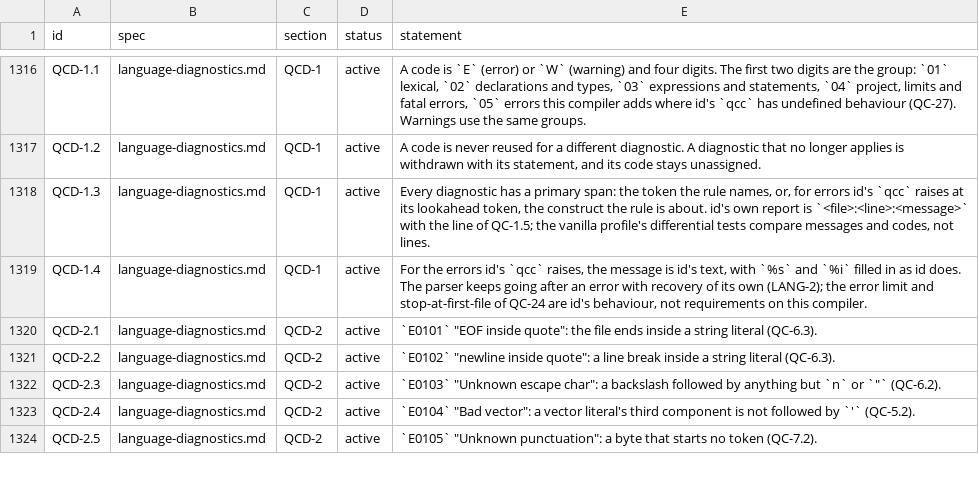
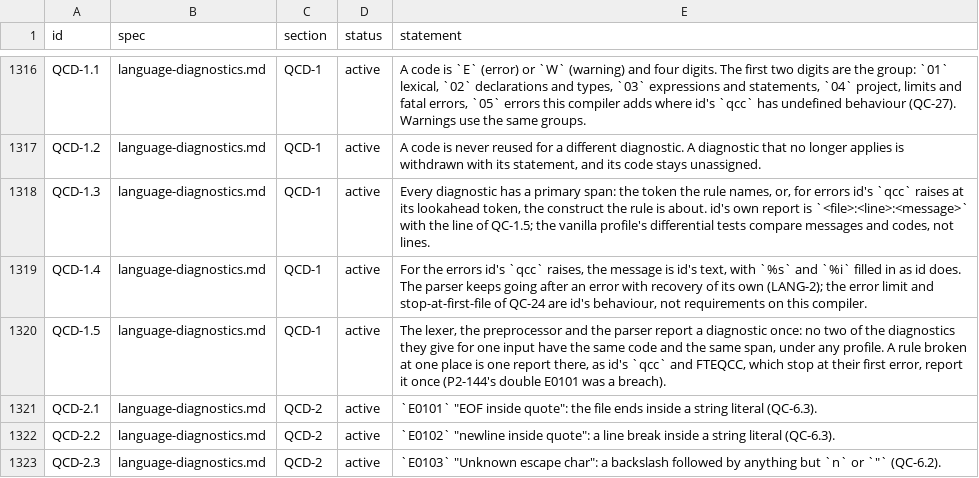
Before and after one commit to quakecstudio/editor, a TSV file: docs/spec/requirements.tsv, drawn as a sheet; only a part is shown, gaps mark what is left out; the shorter side is filled out with more unchanged rows; the diff names each change by its address in the sheet, - before the commit and + after, or states it on an @@ line.

Commit message:
test: report each lexical, preprocessor and syntax diagnostic once
No two diagnostics the lexer, preprocessor and parser give for one
input share a code and a span (QCD-1.5): a property test in each of
qc-lexer, qc-preproc and qc-syntax over both profiles, and a check in
the parser and qc-preproc fuzz targets. With P2-144's fix reverted the
lexer property fails on "\\\r at the end of input.

```diff
--- a/docs/spec/requirements.tsv
+++ b/docs/spec/requirements.tsv
+row 1320: QCD-1.5 | language-diagnostics.md | QCD-1 | active | The lexer, the preprocessor and the parser report a diagnostic once: no two of the diagnostics they give for one input have the same code and the same span, under any profile. A rule broken at one place is one report there, as id's `qcc` and FTEQCC, which stop at their first error, report it once (P2-144's double E0101 was a breach).
```
Also changed, not shown: 6 other files.
